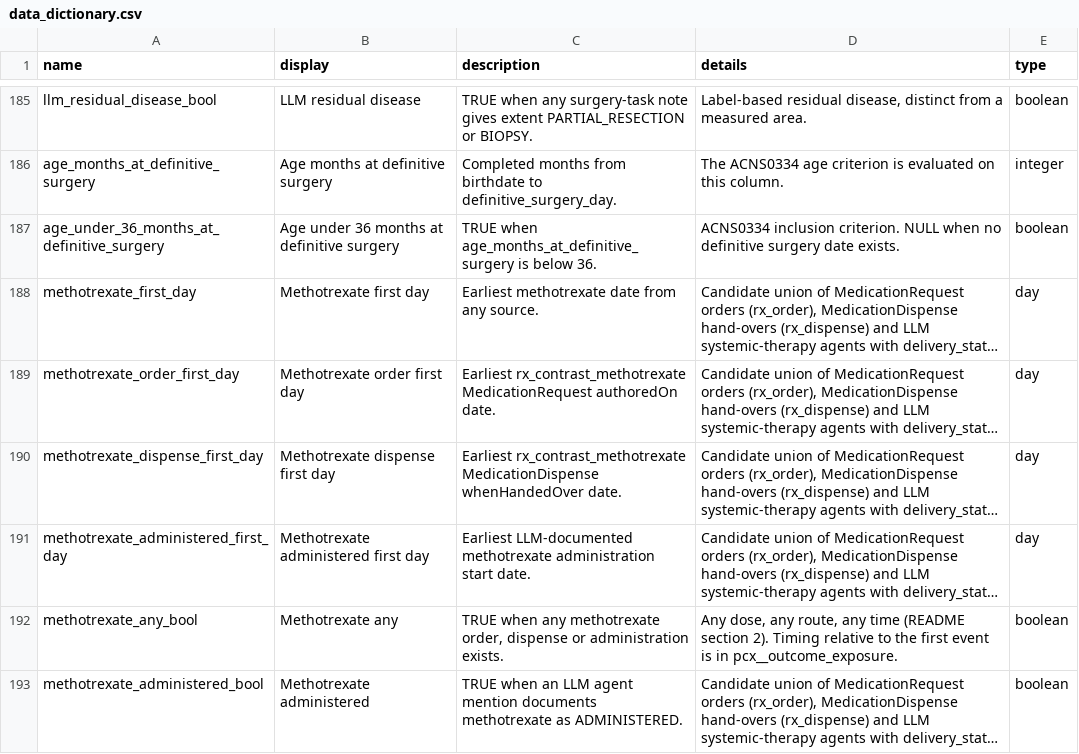
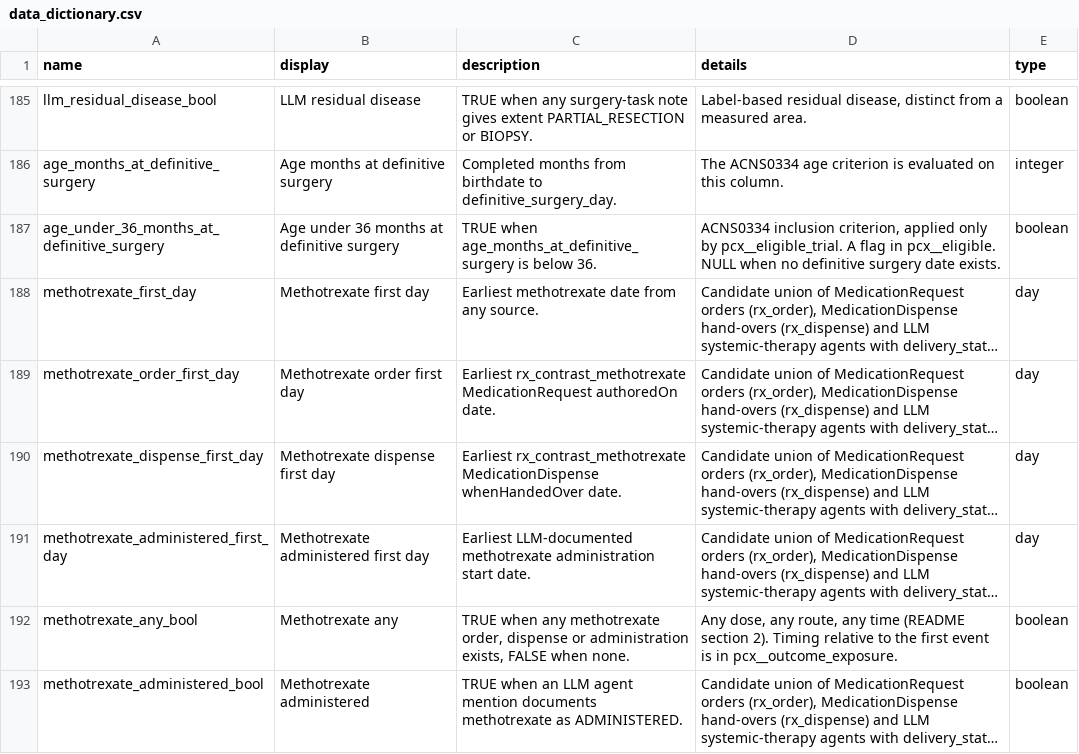
Before and after one commit to smart-on-fhir/cumulus-library-pcx, a CSV file: spreadsheet/data_dictionary.csv, drawn as a sheet; only a part is shown, gaps mark what is left out; long unchanged cells end in …; the diff covers the shown part only; the diff names each change by its address in the sheet, - before the commit and + after, or states it on an @@ line.

Commit message:
Relax PCX eligibility: age, methotrexate, radiation become flags
PCX is broader than ACNS0334. Age under 36 months, prior methotrexate
and prior radiation no longer exclude anyone from pcx__eligible. They
are yes/no flags on it instead. Prior chemotherapy is a flag too.

Eligible stage
- pcx__eligible adds age_under_36_months_at_t0 next to
  age_under_36_months_at_definitive_surgery, plus
  methotrexate_prior_to_t0_bool, chemo_prior_to_t0_bool and
  radiation_prior_to_t0_bool. Removes no_prior_chemotherapy_bool and
  no_prior_radiation_bool.
- Prior flags are FALSE when t0 is known and nothing is dated before
  it, and NULL only without a t0. The *_any_bool flags are FALSE when
  there is no evidence, never NULL (workplan 2.1, 2.2).
- pcx__eligible_trial stays strict and now also excludes prior
  methotrexate. Subjects with a t0 and no treatment evidence are now
  in it. Subjects without a t0 are not.

Study population
- include_age_at_visit.csv is now 0-120 (was 0-8). age_group.csv
  bands every age: Adolescent, Young adult, Adult, Older adult.

Downstream
- pcx__client_subject carries the new flags, pcx__client_exposure
  reads methotrexate_prior_to_t0_bool, and two warn tables are
  reworded.
- data_dictionary.csv and client_dictionary.csv are updated.
- tests/synthetic.py follows the 0-120 window and fixes its stale
  sql_prefix, which meant it ran no SQL. tests/data/synthetic is
  regenerated.
- New tests cover the flag rules and the prior-methotrexate exclusion.
- Docs updated: eligible.md, limitations.md, README.md, workplan.md,
  synthetic.md, CHANGELOG.md.

```diff
--- a/spreadsheet/data_dictionary.csv
+++ b/spreadsheet/data_dictionary.csv
-D187 (details): ACNS0334 inclusion criterion. NULL when…
+D187 (details): ACNS0334 inclusion criterion, applied only by pcx__eligible_trial. A flag in pcx__eligible. NULL when…
-C192 (description): …or administration exists.
+C192 (description): …or administration exists, FALSE when none.
```
Also changed, not shown: 1 added row, 2 removed rows and 7 edited cells elsewhere in this file, spreadsheet/client_dictionary.csv, 49 other files.
